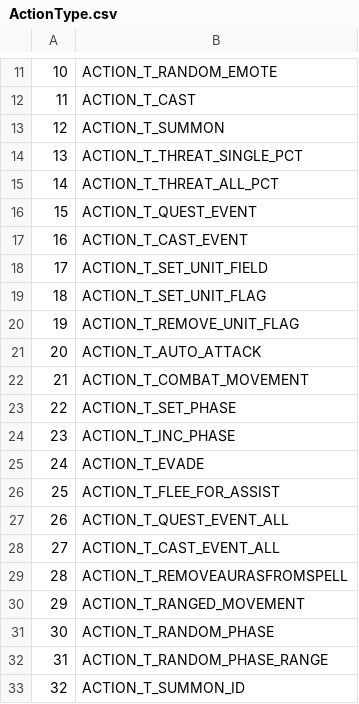
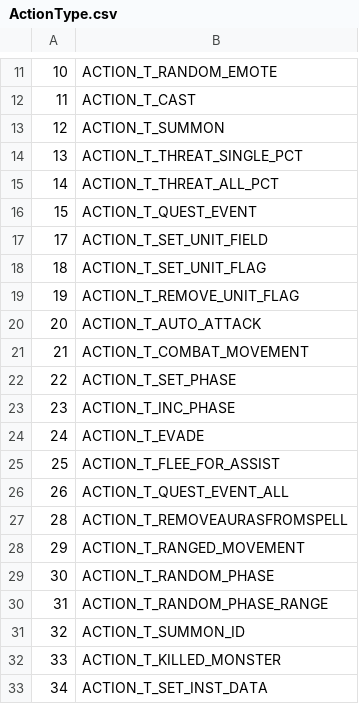
Before and after one commit to Faq/Truice, a CSV file: CSV/ActionType.csv, drawn as a sheet; only a part is shown, gaps mark what is left out; the shorter side is filled out with more unchanged rows.

```diff
--- a/CSV/ActionType.csv
+++ b/CSV/ActionType.csv
@@ -16,3 +16,2 @@
 15;ACTION_T_QUEST_EVENT
-16;ACTION_T_CAST_EVENT
 17;ACTION_T_SET_UNIT_FIELD
@@ -27,3 +26,2 @@
 26;ACTION_T_QUEST_EVENT_ALL
-27;ACTION_T_CAST_EVENT_ALL
 28;ACTION_T_REMOVEAURASFROMSPELL
```
Also changed, not shown: CSV/SAI_ActionType.csv, 1 other file.
